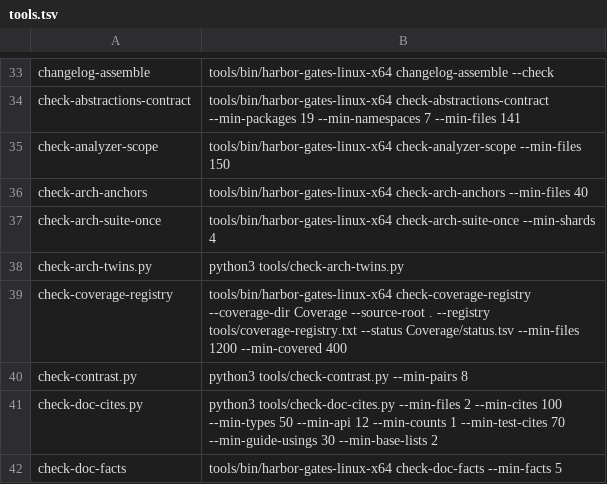
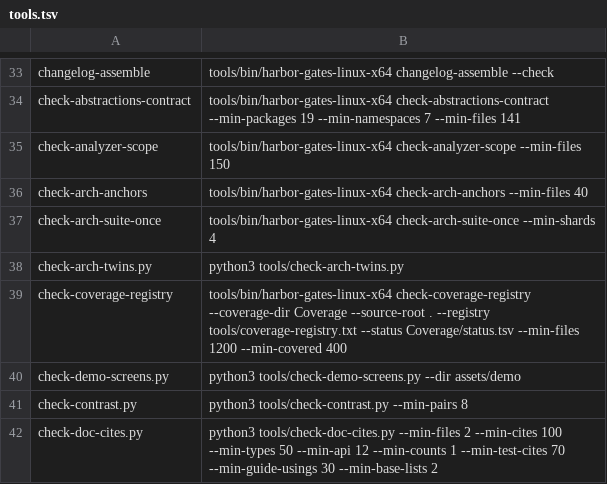
Before and after one commit to refusedguy/Harbor-Harness, a TSV file: bench/gates/tools.tsv, drawn as a sheet; only a part is shown, gaps mark what is left out; the shorter side is filled out with more unchanged rows.

Commit message:
ci(demo): fail when a recording loses a promised screen
A demo GIF can keep its frame count, duration, size and settled final
screen while dropping a state such as the approval card. The drift gate
and the record-twice check do not see that, so pin a per-scene minimum of
distinct screens next to the frame budget in demo/toolchain.lock:
hero 17, markdown 16, approval 25, plain 10, taken from the recorded
baseline. The floor is deliberately not read from the manifest, which the
recording workflow rewrites and would ratchet itself down.

check-demo-screens.py measures each GIF through demo-repro and writes
found vs minimum into the GitHub step summary on every recording. Its
self-test feeds the gate a hand-made GIF whose frames are all identical
and requires a red exit with both numbers in the message, so a gate
edited until it never fails goes red on a pull request that touches it.

Refs #2509

```diff
--- a/bench/gates/tools.tsv
+++ b/bench/gates/tools.tsv
@@ -39,2 +39,3 @@ check-arch-twins.py	python3 tools/check-arch-twins.py
 check-coverage-registry	tools/bin/harbor-gates-linux-x64 check-coverage-registry --coverage-dir Coverage --source-root . --registry tools/coverage-registry.txt --status Coverage/status.tsv --min-files 1200 --min-covered 400
+check-demo-screens.py	python3 tools/check-demo-screens.py --dir assets/demo
 check-contrast.py	python3 tools/check-contrast.py --min-pairs 8
```
Also changed, not shown: 6 other files.
